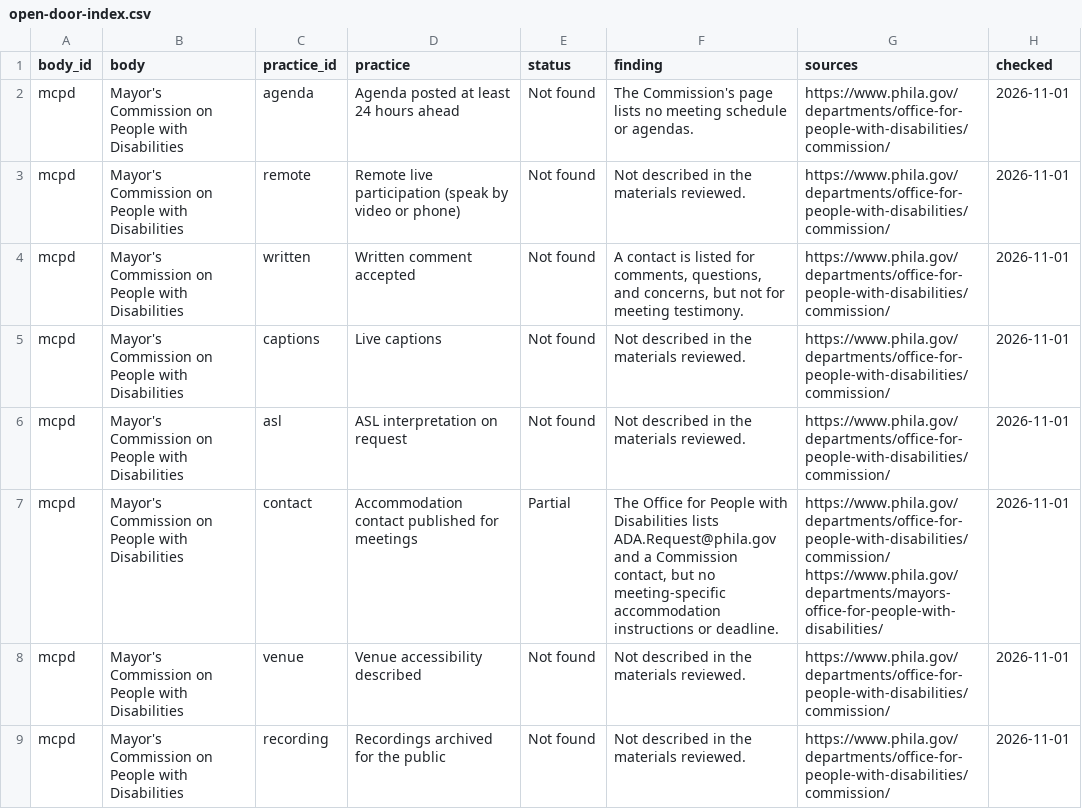
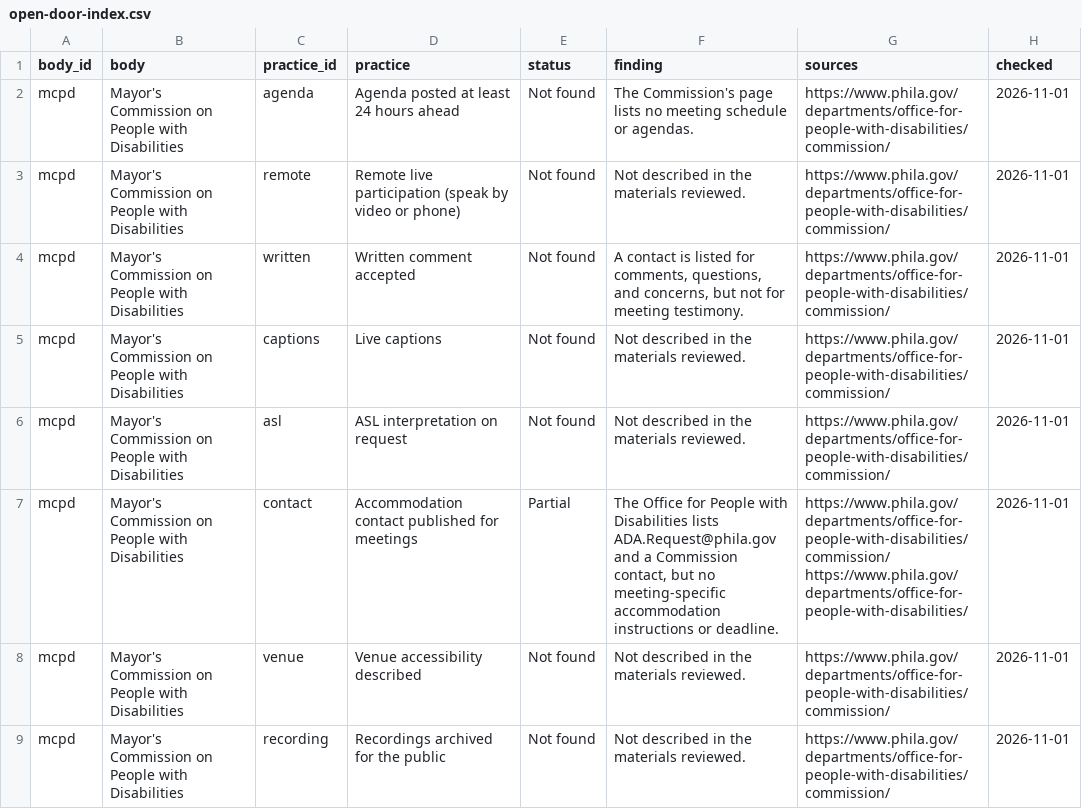
Before and after one commit to meyeringn/open-door-index, a CSV file: data/open-door-index.csv, drawn as a sheet; only a part is shown.

```diff
--- a/data/open-door-index.csv
+++ b/data/open-door-index.csv
@@ -6,3 +6,3 @@
 "mcpd","Mayor's Commission on People with Disabilities","asl","ASL interpretation on request","Not found","Not described in the materials reviewed.","https://www.phila.gov/departments/office-for-people-with-disabilities/commission/","2026-11-01"
-"mcpd","Mayor's Commission on People with Disabilities","contact","Accommodation contact published for meetings","Partial","The Office for People with Disabilities lists ADA.Request@phila.gov and a Commission contact, but no meeting-specific accommodation instructions or deadline.","https://www.phila.gov/departments/office-for-people-with-disabilities/commission/ https://www.phila.gov/departments/mayors-office-for-people-with-disabilities/","2026-11-01"
+"mcpd","Mayor's Commission on People with Disabilities","contact","Accommodation contact published for meetings","Partial","The Office for People with Disabilities lists ADA.Request@phila.gov and a Commission contact, but no meeting-specific accommodation instructions or deadline.","https://www.phila.gov/departments/office-for-people-with-disabilities/commission/ https://www.phila.gov/departments/office-for-people-with-disabilities/","2026-11-01"
 "mcpd","Mayor's Commission on People with Disabilities","venue","Venue accessibility described","Not found","Not described in the materials reviewed.","https://www.phila.gov/departments/office-for-people-with-disabilities/commission/","2026-11-01"
```
Also changed, not shown: 23 other files.
